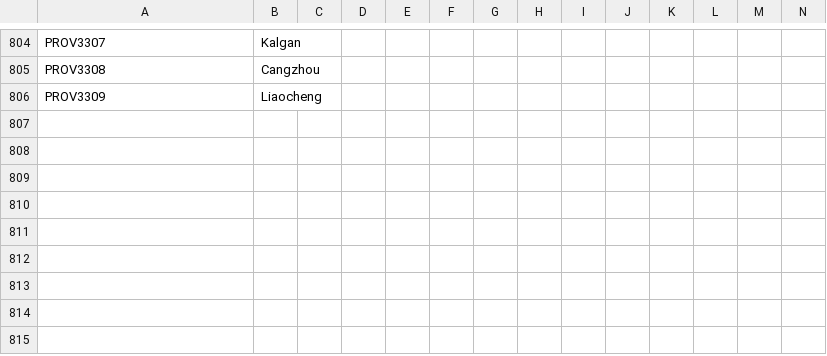
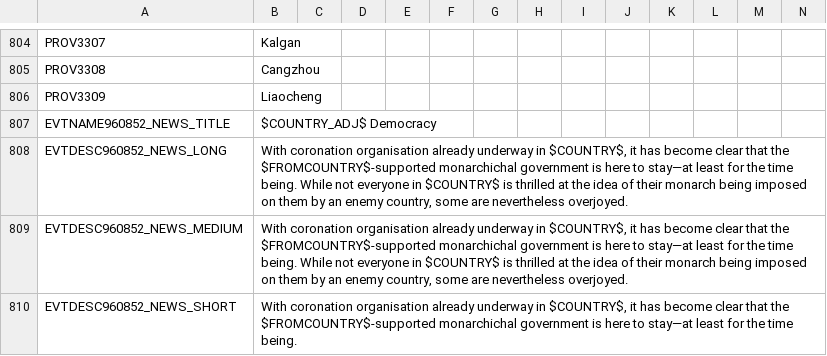
Before and after one commit to GeneralTownes/Historical_MP_Series_Vic2, a CSV file: HMPS/localisation/0000_mine.csv, drawn as a sheet; only a part is shown, gaps mark what is left out.

Commit message:
Install (Absolute) Monarchy
- CB is analogous to the radical Republic democracy one
- Can be used by a reactionary absolute monarchy on any non monarchy, and by any monarchy on a radical republic
- Brought Concession CB build time in line with humiliate (i.e lowered build speed)

```diff
--- a/HMPS/localisation/0000_mine.csv
+++ b/HMPS/localisation/0000_mine.csv
@@ -806 +806,5 @@ PROV3308;Cangzhou;;;;;;;;;;;;;
 PROV3309;Liaocheng;;;;;;;;;;;;;
+EVTNAME960852_NEWS_TITLE;$COUNTRY_ADJ$ Democracy;;;;;;;;;;;;;
+EVTDESC960852_NEWS_LONG;With coronation organisation already underway in $COUNTRY$, it has become clear that the $FROMCOUNTRY$-supported monarchichal government is here to stay—at least for the time being. While not everyone in $COUNTRY$ is thrilled at the idea of their monarch being imposed on them by an enemy country, some are nevertheless overjoyed.;;;;;;;;;;;;;
+EVTDESC960852_NEWS_MEDIUM;With coronation organisation already underway in $COUNTRY$, it has become clear that the $FROMCOUNTRY$-supported monarchichal government is here to stay—at least for the time being. While not everyone in $COUNTRY$ is thrilled at the idea of their monarch being imposed on them by an enemy country, some are nevertheless overjoyed.;;;;;;;;;;;;;
+EVTDESC960852_NEWS_SHORT;With coronation organisation already underway in $COUNTRY$, it has become clear that the $FROMCOUNTRY$-supported monarchichal government is here to stay—at least for the time being.;;;;;;;;;;;;;
```
Also changed, not shown: 4 other files.
